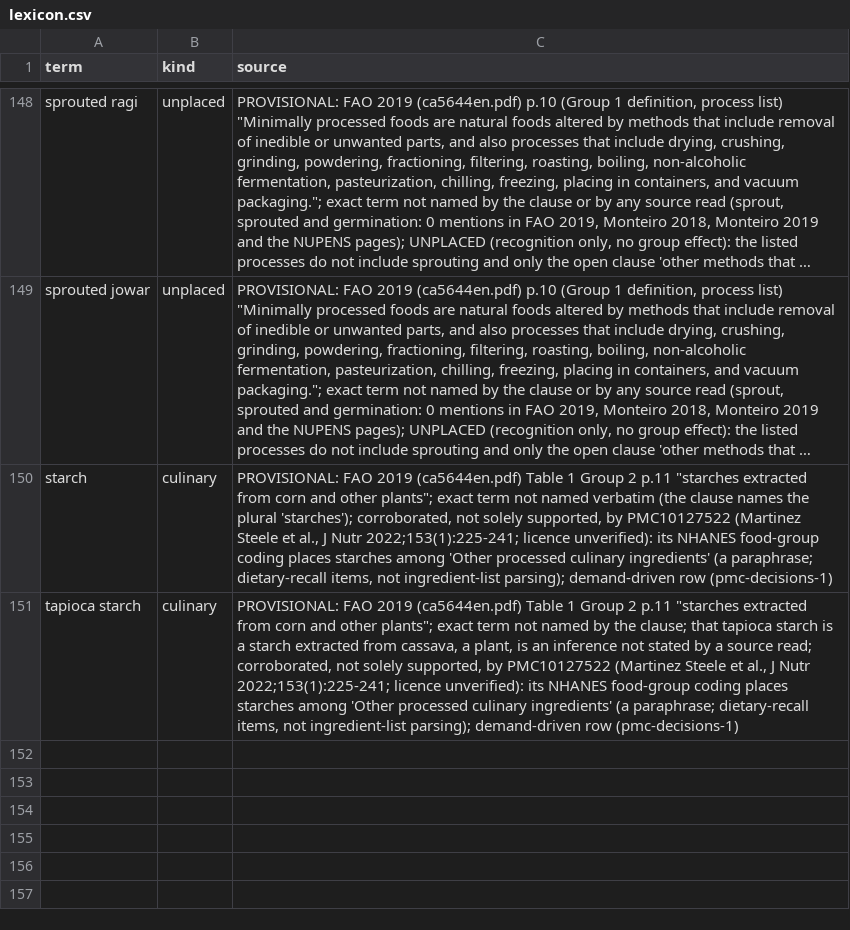
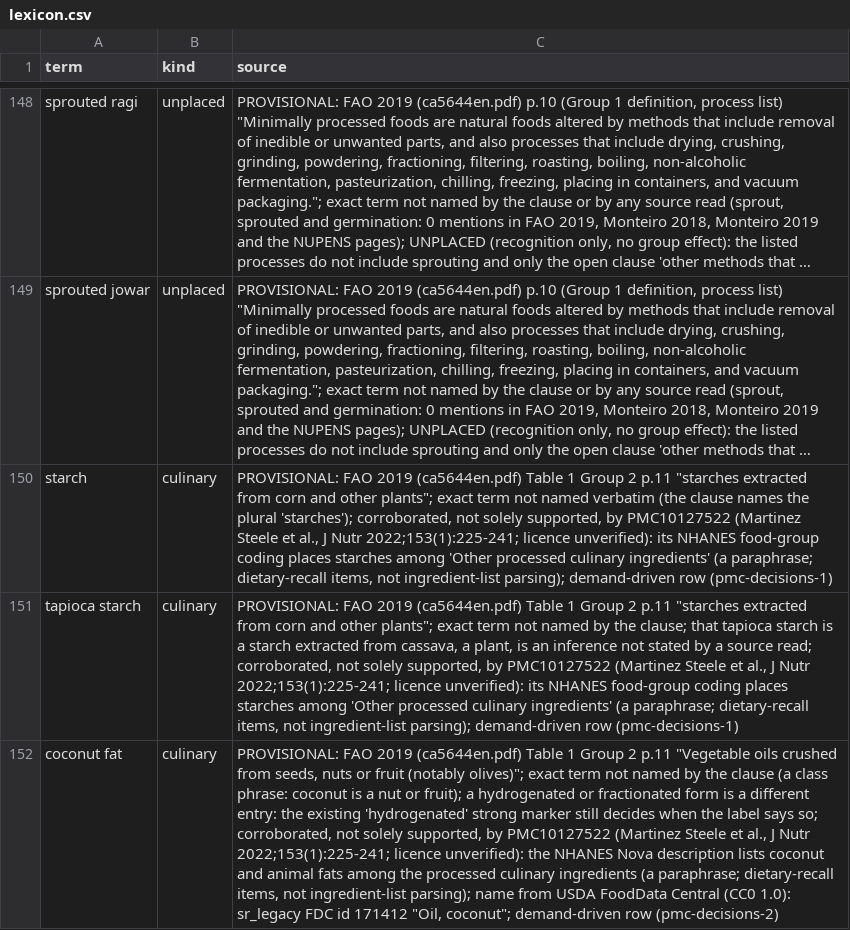
Before and after one commit to saurabh2894/FoodScanner, a CSV file: src/foodscan/resources/lexicon.csv, drawn as a sheet; only a part is shown, gaps mark what is left out; long unchanged cells end in …; the diff names each change by its address in the sheet, - before the commit and + after, or states it on an @@ line.

```diff
--- a/src/foodscan/resources/lexicon.csv
+++ b/src/foodscan/resources/lexicon.csv
+row 152: coconut fat | culinary | PROVISIONAL: FAO 2019 (ca5644en.pdf) Table 1 Group 2 p.11 "Vegetable oils crushed from seeds, nuts or fruit (notably olives)"; exact term not named by the clause (a class phrase: coconut is a nut or fruit); a hydrogenated or fractionated form is a different entry: the existing 'hydrogenated' strong marker still decides when the label says so; corroborated, not solely supported, by PMC10127522 (Martinez Steele et al., J Nutr 2022;153(1):225-241; licence unverified): the NHANES Nova description lists coconut and animal fats among the processed culinary ingredients (a paraphrase; dietary-recall items, not ingredient-list parsing); name from USDA FoodData Central (CC0 1.0): sr_legacy FDC id 171412 "Oil, coconut"; demand-driven row (pmc-decisions-2)
```
Also changed, not shown: 14 other files.
